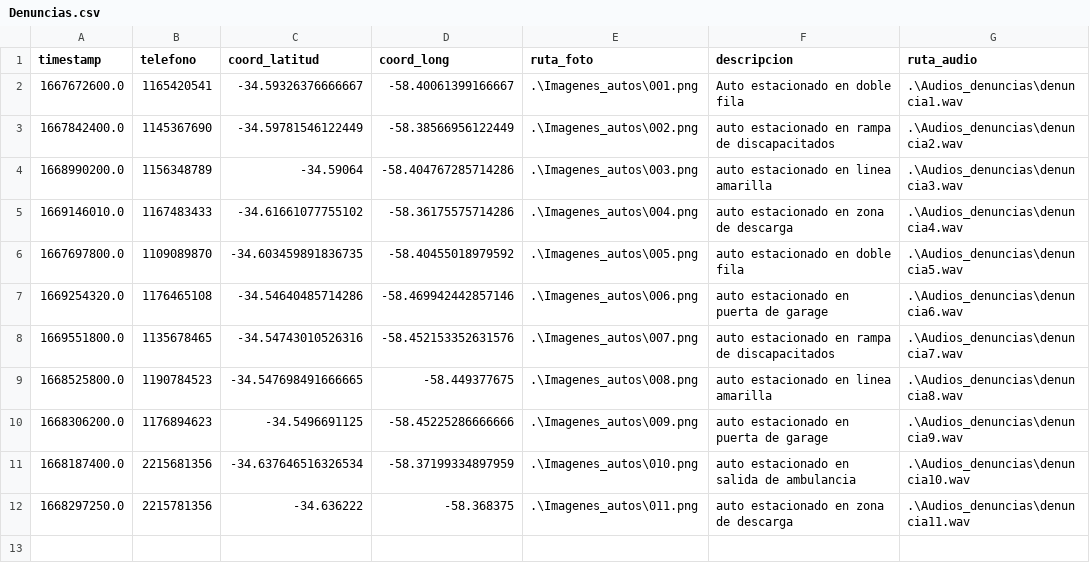
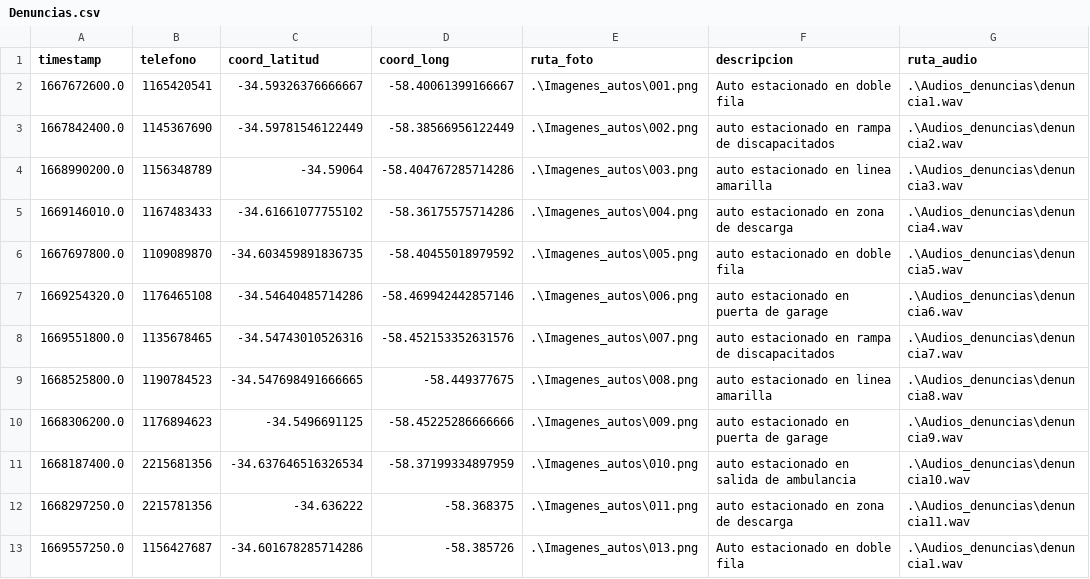
Before and after one commit to millanmj/Tp2Algoritmos1, a CSV file: Denuncias.csv, drawn as a sheet; the diff names each change by its address in the sheet, - before the commit and + after, or states it on an @@ line.

```diff
--- a/Denuncias.csv
+++ b/Denuncias.csv
+row 13: 1669557250.0 | 1156427687 | -34.601678285714286 | -58.385726 | .\Imagenes_autos\013.png | Auto estacionado en doble fila | .\Audios_denuncias\denuncia1.wav
```
Also changed, not shown: datosProcesados.csv, 1 other file.
